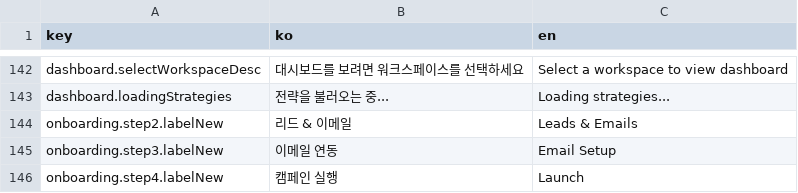
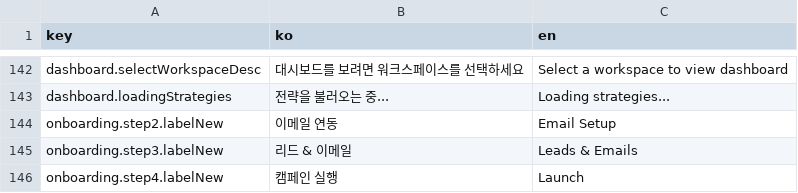
Before and after one commit to iyeaaa/loki-reference-skill, a CSV file: admin/locales/app.csv, drawn as a sheet; only a part is shown, gaps mark what is left out.

```diff
--- a/admin/locales/app.csv
+++ b/admin/locales/app.csv
@@ -143,4 +143,4 @@ dashboard.selectWorkspaceDesc,대시보드를 보려면 워크스페이스를
 dashboard.loadingStrategies,전략을 불러오는 중...,Loading strategies...
-onboarding.step2.labelNew,리드 & 이메일,Leads & Emails
-onboarding.step3.labelNew,이메일 연동,Email Setup
+onboarding.step2.labelNew,이메일 연동,Email Setup
+onboarding.step3.labelNew,리드 & 이메일,Leads & Emails
 onboarding.step4.labelNew,캠페인 실행,Launch
```
Also changed, not shown: admin/locales/redirect.csv, 28 other files.
